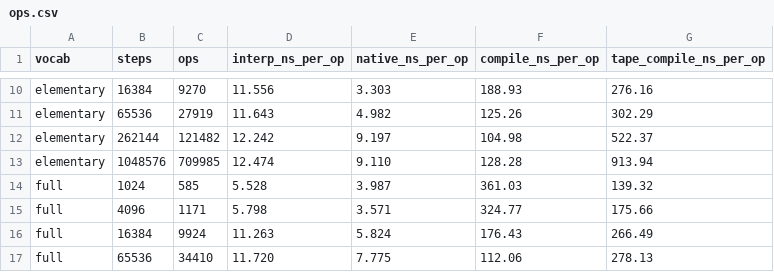
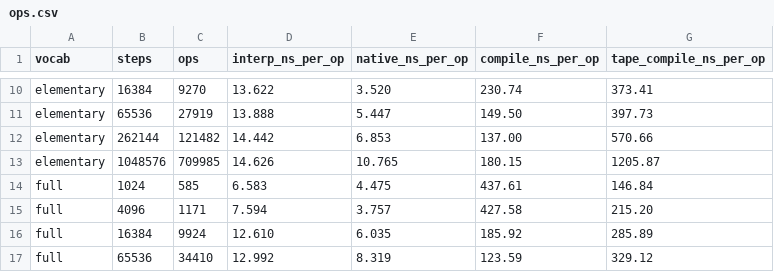
Before and after one commit to milanofthe/rsdag, a CSV file: docs/bench/data/ops.csv, drawn as a sheet; only a part is shown, gaps mark what is left out; the diff covers the shown part only; the diff names each change by its address in the sheet, - before the commit and + after, or states it on an @@ line.

```diff
--- a/docs/bench/data/ops.csv
+++ b/docs/bench/data/ops.csv
-D10 (interp_ns_per_op): 11.556
+D10 (interp_ns_per_op): 13.622
-E10 (native_ns_per_op): 3.303
+E10 (native_ns_per_op): 3.520
-F10 (compile_ns_per_op): 188.93
+F10 (compile_ns_per_op): 230.74
-G10 (tape_compile_ns_per_op): 276.16
+G10 (tape_compile_ns_per_op): 373.41
-D11 (interp_ns_per_op): 11.643
+D11 (interp_ns_per_op): 13.888
-E11 (native_ns_per_op): 4.982
+E11 (native_ns_per_op): 5.447
-F11 (compile_ns_per_op): 125.26
+F11 (compile_ns_per_op): 149.50
-G11 (tape_compile_ns_per_op): 302.29
+G11 (tape_compile_ns_per_op): 397.73
-D12 (interp_ns_per_op): 12.242
+D12 (interp_ns_per_op): 14.442
-E12 (native_ns_per_op): 9.197
+E12 (native_ns_per_op): 6.853
-F12 (compile_ns_per_op): 104.98
+F12 (compile_ns_per_op): 137.00
-G12 (tape_compile_ns_per_op): 522.37
+G12 (tape_compile_ns_per_op): 570.66
-D13 (interp_ns_per_op): 12.474
+D13 (interp_ns_per_op): 14.626
-E13 (native_ns_per_op): 9.110
+E13 (native_ns_per_op): 10.765
-F13 (compile_ns_per_op): 128.28
+F13 (compile_ns_per_op): 180.15
-G13 (tape_compile_ns_per_op): 913.94
+G13 (tape_compile_ns_per_op): 1205.87
-D14 (interp_ns_per_op): 5.528
+D14 (interp_ns_per_op): 6.583
-E14 (native_ns_per_op): 3.987
+E14 (native_ns_per_op): 4.475
-F14 (compile_ns_per_op): 361.03
+F14 (compile_ns_per_op): 437.61
-G14 (tape_compile_ns_per_op): 139.32
+G14 (tape_compile_ns_per_op): 146.84
-D15 (interp_ns_per_op): 5.798
+D15 (interp_ns_per_op): 7.594
-E15 (native_ns_per_op): 3.571
+E15 (native_ns_per_op): 3.757
-F15 (compile_ns_per_op): 324.77
+F15 (compile_ns_per_op): 427.58
-G15 (tape_compile_ns_per_op): 175.66
+G15 (tape_compile_ns_per_op): 215.20
-D16 (interp_ns_per_op): 11.263
+D16 (interp_ns_per_op): 12.610
-E16 (native_ns_per_op): 5.824
+E16 (native_ns_per_op): 6.035
-F16 (compile_ns_per_op): 176.43
+F16 (compile_ns_per_op): 185.92
-G16 (tape_compile_ns_per_op): 266.49
+G16 (tape_compile_ns_per_op): 285.89
-D17 (interp_ns_per_op): 11.720
+D17 (interp_ns_per_op): 12.992
-E17 (native_ns_per_op): 7.775
+E17 (native_ns_per_op): 8.319
-F17 (compile_ns_per_op): 112.06
+F17 (compile_ns_per_op): 123.59
-G17 (tape_compile_ns_per_op): 278.13
+G17 (tape_compile_ns_per_op): 329.12
```
Also changed, not shown: 40 edited cells elsewhere in this file, docs/bench/data/dense.csv, docs/bench/data/hierarchy.csv, 14 other files.
